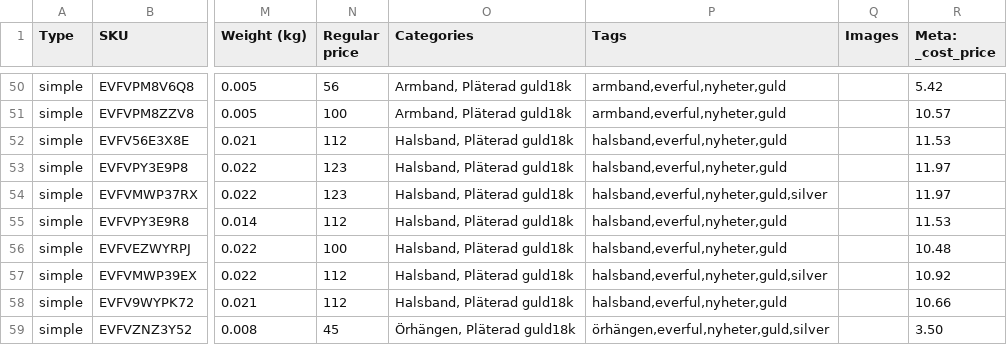
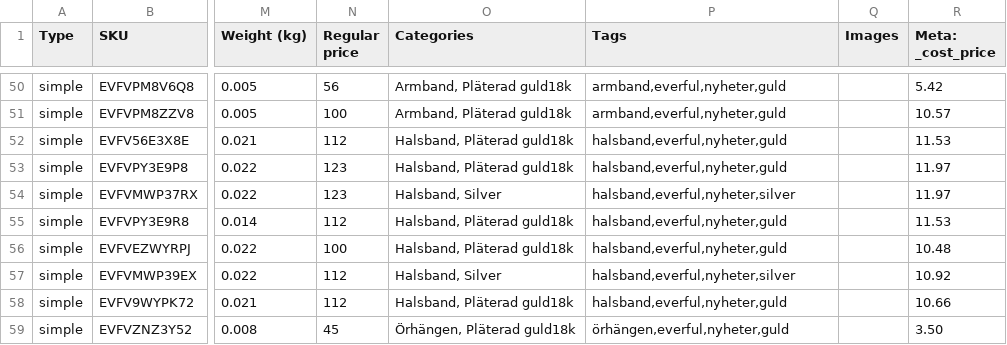
Before and after one commit to lugaindinaw/K-rOnline, a CSV file: ecojewelry-import/woocommerce-produkter.csv, drawn as a sheet; only a part is shown, gaps mark what is left out; the diff covers the shown part only; the diff names each change by its address in the sheet, - before the commit and + after, or states it on an @@ line.

```diff
--- a/ecojewelry-import/woocommerce-produkter.csv
+++ b/ecojewelry-import/woocommerce-produkter.csv
-O54 (Categories): Halsband, Pläterad guld18k
+O54 (Categories): Halsband, Silver
-P54 (Tags): halsband,everful,nyheter,guld,silver
+P54 (Tags): halsband,everful,nyheter,silver
-O57 (Categories): Halsband, Pläterad guld18k
+O57 (Categories): Halsband, Silver
-P57 (Tags): halsband,everful,nyheter,guld,silver
+P57 (Tags): halsband,everful,nyheter,silver
-P59 (Tags): örhängen,everful,nyheter,guld,silver
+P59 (Tags): örhängen,everful,nyheter,guld
```
Also changed, not shown: 94 edited cells elsewhere in this file, ecojewelry-import/prislista-oversikt.csv, 2 other files.
